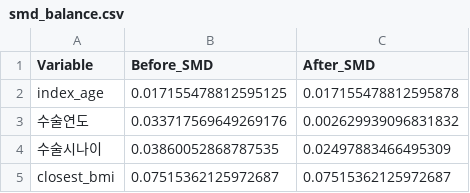
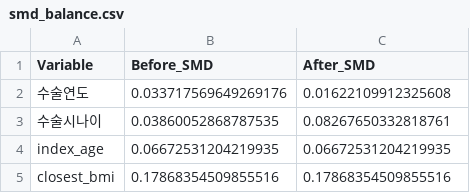
Before and after one commit to sueinchoi/HPV_vaccines, a CSV file: Data/smd_balance.csv, drawn as a sheet.

```diff
--- a/Data/smd_balance.csv
+++ b/Data/smd_balance.csv
@@ -1,5 +1,5 @@
 Variable,Before_SMD,After_SMD
-index_age,0.017155478812595125,0.017155478812595878
-수술연도,0.033717569649269176,0.002629939096831832
-수술시나이,0.03860052868787535,0.02497883466495309
-closest_bmi,0.07515362125972687,0.07515362125972687
+수술연도,0.033717569649269176,0.01622109912325608
+수술시나이,0.03860052868787535,0.08267650332818761
+index_age,0.06672531204219935,0.06672531204219935
+closest_bmi,0.17868354509855516,0.17868354509855516
```
Also changed, not shown: 4 other files.
